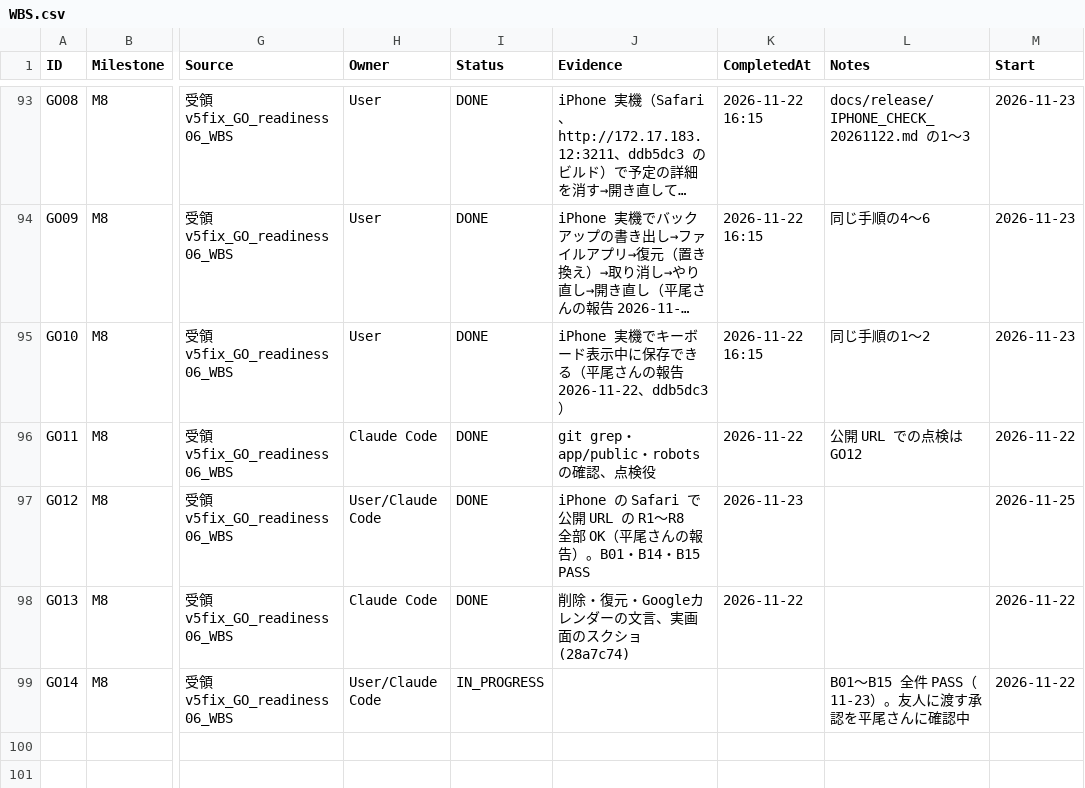
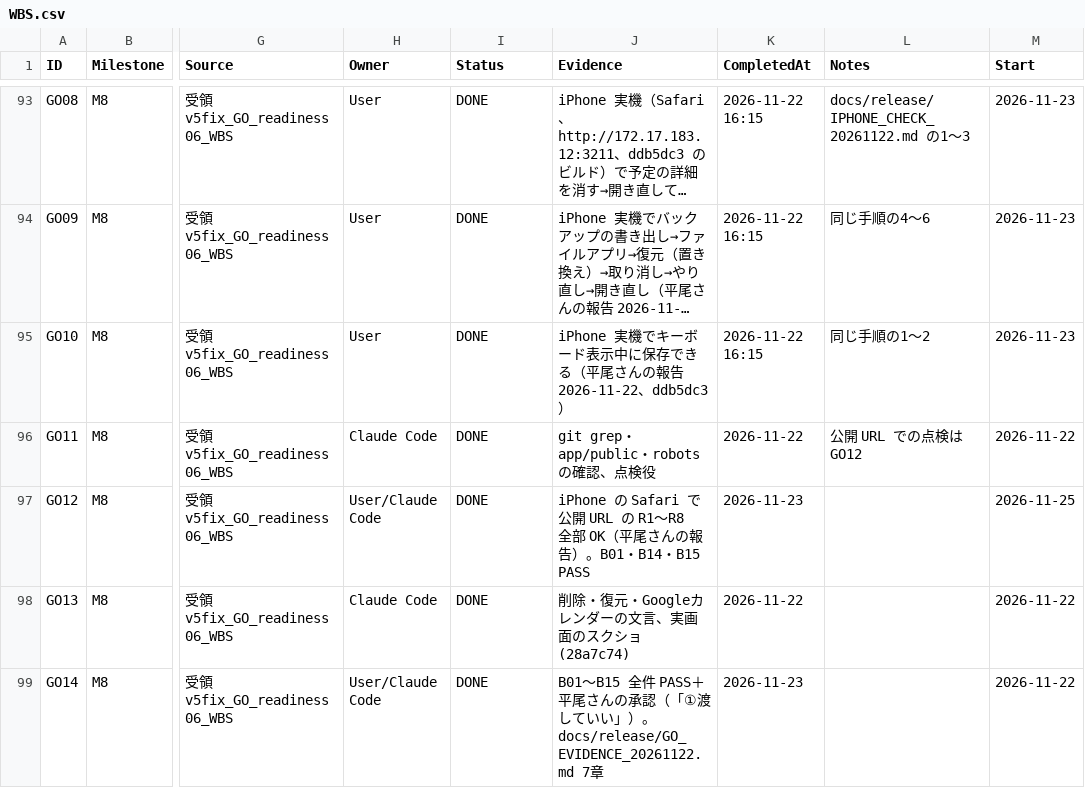
Before and after one commit to kkkaipppp/kurashi-base, a CSV file: docs/parent_progress_export/WBS.csv, drawn as a sheet; only a part is shown, gaps mark what is left out; long unchanged cells end in …; the diff names each change by its address in the sheet, - before the commit and + after, or states it on an @@ line.

```diff
--- a/docs/parent_progress_export/WBS.csv
+++ b/docs/parent_progress_export/WBS.csv
-I99 (Status): IN_PROGRESS
+I99 (Status): DONE
-J99 (Evidence): (empty)
+J99 (Evidence): B01〜B15 全件 PASS＋平尾さんの承認（「①渡していい」）。docs/release/GO_EVIDENCE_20261122.md 7章
-K99 (CompletedAt): (empty)
+K99 (CompletedAt): 2026-11-23
-L99 (Notes): B01〜B15 全件 PASS（11-23）。友人に渡す承認を平尾さんに確認中
+L99 (Notes): (empty)
```
Also changed, not shown: docs/progress/WBS.csv, 9 other files.
